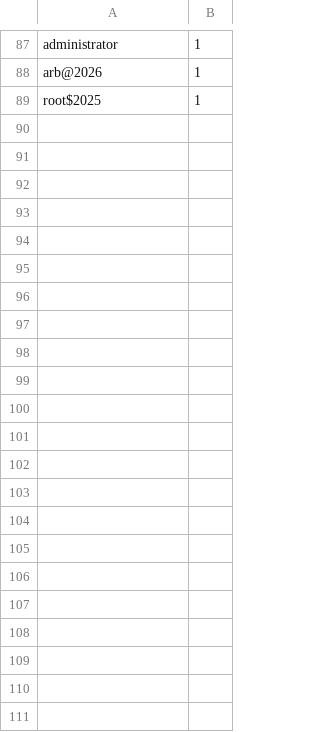
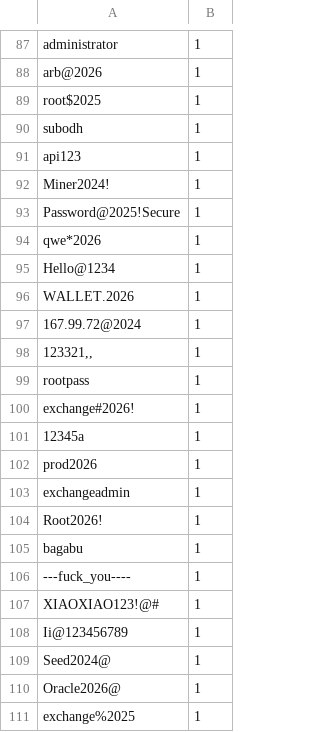
Before and after one commit to Prabhath-de/cowrie-analysis, a CSV file: csv/passwords.csv, drawn as a sheet; only a part is shown, gaps mark what is left out; the diff covers the shown part only.

```diff
--- a/csv/passwords.csv
+++ b/csv/passwords.csv
@@ -89 +89,23 @@ arb@2026,1
 root$2025,1
+subodh,1
+api123,1
+Miner2024!,1
+Password@2025!Secure,1
+qwe*2026,1
+Hello@1234,1
+WALLET.2026,1
+167.99.72@2024,1
+"123321,,",1
+rootpass,1
+exchange#2026!,1
+12345a,1
+prod2026,1
+exchangeadmin,1
+Root2026!,1
+bagabu,1
+---fuck_you----,1
+XIAOXIAO123!@#,1
+Ii@123456789,1
+Seed2024@,1
+Oracle2026@,1
+exchange%2025,1
```
Also changed, not shown: 1 added row, 1 removed row, 29 moved rows and 4 edited cells elsewhere in this file, csv/all_logs.csv, csv/countries.csv, 9 other files.
